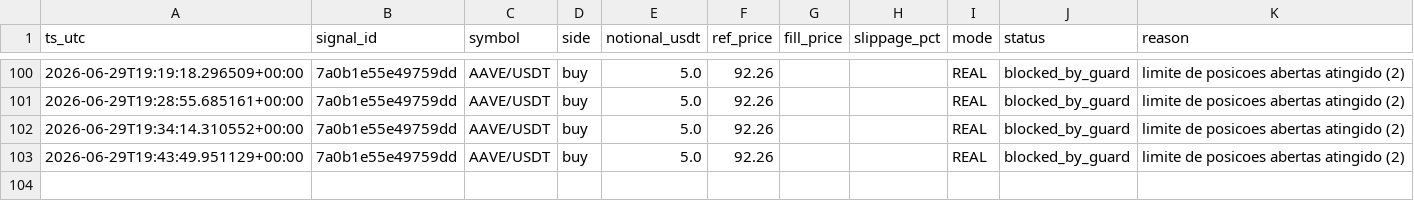
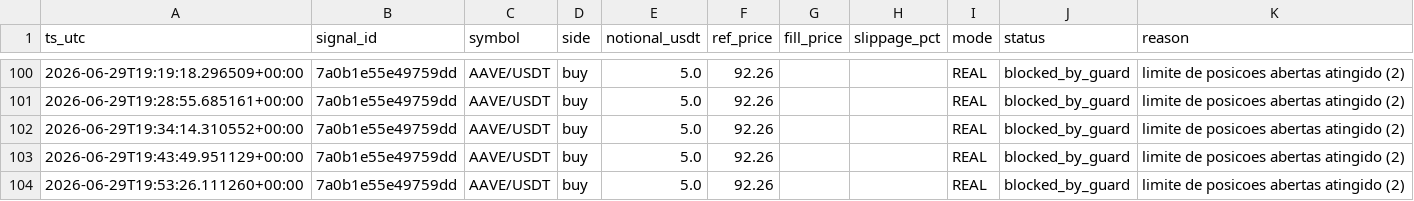
Before and after one commit to neliocastro/crypto-signal-bot, a CSV file: state/orders_executed.csv, drawn as a sheet; only a part is shown, gaps mark what is left out.

```diff
--- a/state/orders_executed.csv
+++ b/state/orders_executed.csv
@@ -103 +103,2 @@ ts_utc,signal_id,symbol,side,notional_usdt,ref_price,fill_price,slippage_pct,mod
 2026-06-29T19:43:49.951129+00:00,7a0b1e55e49759dd,AAVE/USDT,buy,5.0,92.26,,,REAL,blocked_by_guard,limite de posicoes abertas atingido (2)
+2026-06-29T19:53:26.111260+00:00,7a0b1e55e49759dd,AAVE/USDT,buy,5.0,92.26,,,REAL,blocked_by_guard,limite de posicoes abertas atingido (2)
```
Also changed, not shown: 3 other files.
